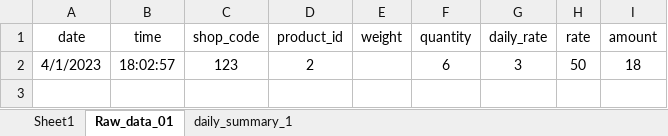
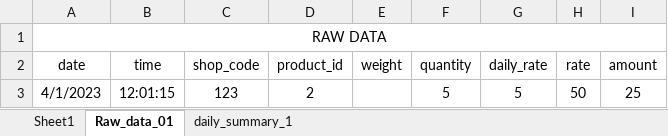
Before and after one commit to poultryprj/pyex, an Excel workbook: main.xlsx, sheet Raw_data_01, drawn as a sheet; values as stored, in another font and other column widths than the file's, no borders; addresses are those after the commit; the diff names each change by its address in the sheet, - before the commit and + after, or states it on an @@ line.

```diff
--- a/main.xlsx (sheet Raw_data_01)
+++ b/main.xlsx (sheet Raw_data_01)
+row 1: RAW DATA
-B3 (time): 18:02:57
+B3 (time): 12:01:15
-F3 (quantity): 6
+F3 (quantity): 5
-G3 (daily_rate): 3
+G3 (daily_rate): 5
-I3 (amount): 18
+I3 (amount): 25
```
Also changed, not shown: sheet daily_summary_1, formulas that keep their value, 1 other file.
